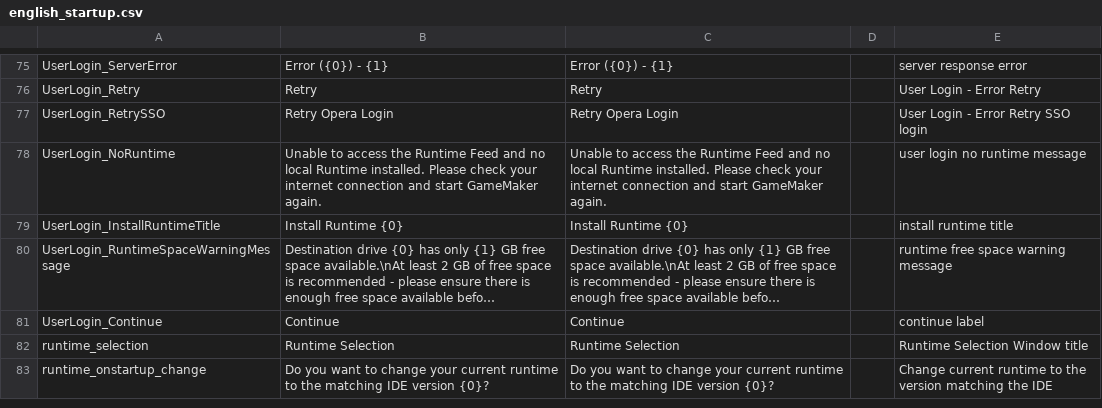
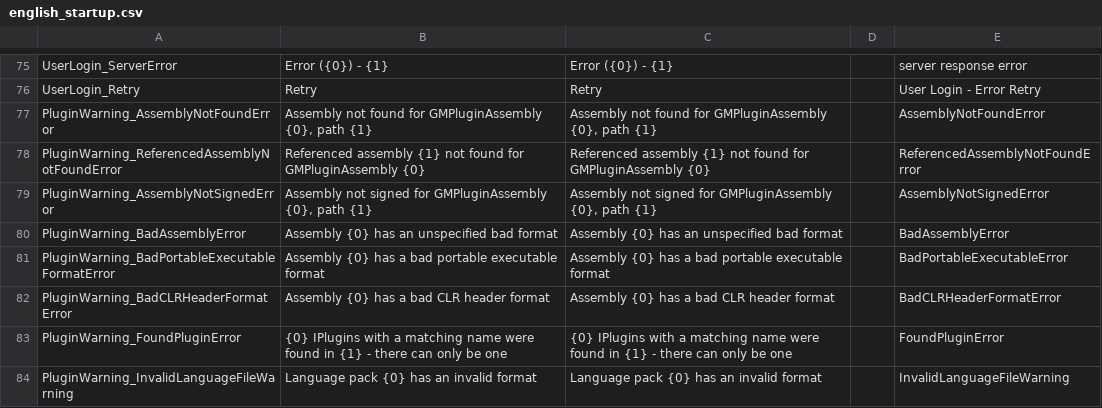
Before and after one commit to GamemakerChina/gms2translation, a CSV file: source/english_startup.csv, drawn as a sheet; only a part is shown, gaps mark what is left out; the shorter side is filled out with more unchanged rows; long unchanged cells end in …; the diff covers the shown part only.

Commit message:
Upgrade language file to 2024.4.1.152

```diff
--- a/source/english_startup.csv
+++ b/source/english_startup.csv
@@ -76 +76,9 @@ UserLogin_ServerError,Error ({0}) - {1},Error ({0}) - {1},,server response error
 UserLogin_Retry,Retry,Retry,,User Login - Error Retry
+PluginWarning_AssemblyNotFoundError,"Assembly not found for GMPluginAssembly {0}, path {1}","Assembly not found for GMPluginAssembly {0}, path {1}",,AssemblyNotFoundError
+PluginWarning_ReferencedAssemblyNotFoundError,Referenced assembly {1} not found for GMPluginAssembly {0},Referenced assembly {1} not found for GMPluginAssembly {0},,ReferencedAssemblyNotFoundError
+PluginWarning_AssemblyNotSignedError,"Assembly not signed for GMPluginAssembly {0}, path {1}","Assembly not signed for GMPluginAssembly {0}, path {1}",,AssemblyNotSignedError
+PluginWarning_BadAssemblyError,Assembly {0} has an unspecified bad format,Assembly {0} has an unspecified bad format,,BadAssemblyError
+PluginWarning_BadPortableExecutableFormatError,Assembly {0} has a bad portable executable format,Assembly {0} has a bad portable executable format,,BadPortableExecutableError
+PluginWarning_BadCLRHeaderFormatError,Assembly {0} has a bad CLR header format,Assembly {0} has a bad CLR header format,,BadCLRHeaderFormatError
+PluginWarning_FoundPluginError,{0} IPlugins with a matching name were found in {1} - there can only be one,{0} IPlugins with a matching name were found in {1} - there can only be one,,FoundPluginError
+PluginWarning_InvalidLanguageFileWarning,Language pack {0} has an invalid format,Language pack {0} has an invalid format,,InvalidLanguageFileWarning
```
Also changed, not shown: 11 added rows elsewhere in this file, source/English/english_dnd.csv, 1 other file.
